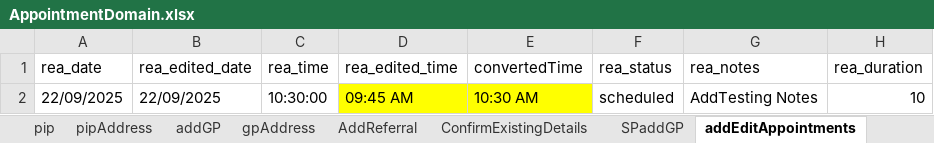
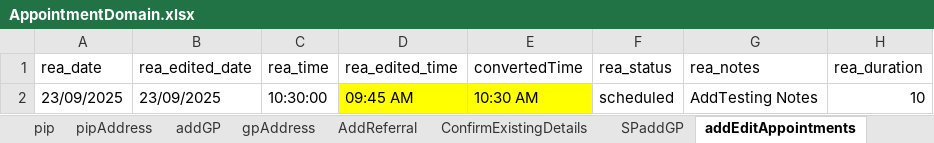
Before and after one commit to manojvyavahare27/DemoServerCellma4ClinicalAuto-, an Excel workbook: ExcelFiles/AppointmentDomain.xlsx, sheet addEditAppointments, drawn as a sheet; only a part is shown; values as stored, in another font and other column widths than the file's, no borders; the diff names each change by its address in the sheet, - before the commit and + after, or states it on an @@ line.

```diff
--- a/ExcelFiles/AppointmentDomain.xlsx (sheet addEditAppointments)
+++ b/ExcelFiles/AppointmentDomain.xlsx (sheet addEditAppointments)
-A2 (rea_date): 22/09/2025
+A2 (rea_date): 23/09/2025
-B2 (rea_edited_date): 22/09/2025
+B2 (rea_edited_date): 23/09/2025
```
Also changed, not shown: sheet patientIdentifier, sheet rescheduleAppointments, sheet addPatient, sheet appRoomRemoved, sheet bookNewAppointments, sheet CancelBookAppointment, 3 more sheets.
